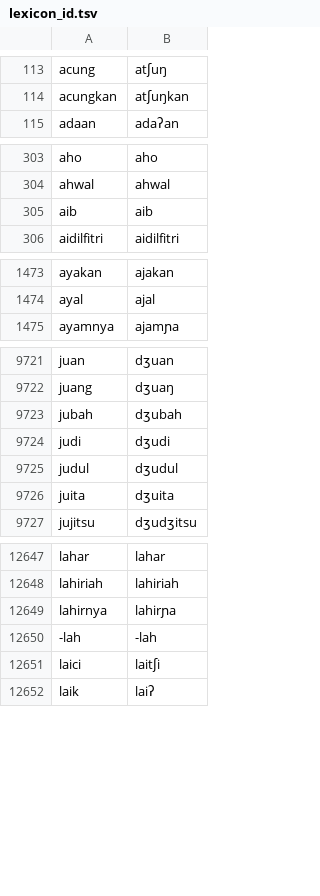
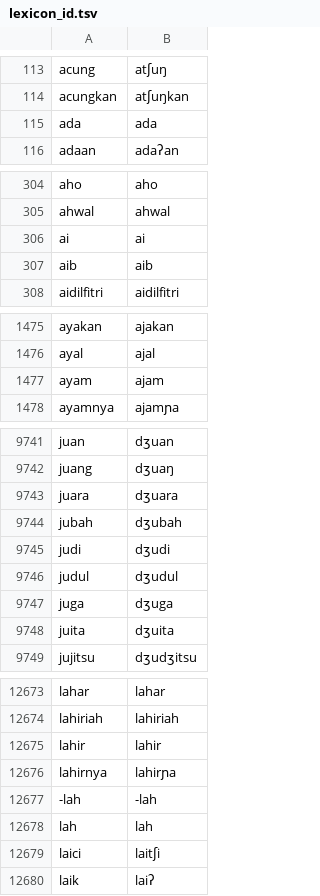
Before and after one commit to bookbot-kids/g2p_id, a TSV file: g2p_id/resources/lexicon_id.tsv (was g2p_id/lexicon_id.tsv), drawn as a sheet; only a part is shown, gaps mark what is left out; the diff covers the shown part only.

```diff
--- a/g2p_id/lexicon_id.tsv
+++ b/g2p_id/resources/lexicon_id.tsv
@@ -114,2 +114,3 @@ acung	atʃuŋ
 acungkan	atʃuŋkan
+ada	ada
 adaan	adaʔan
@@ -304,2 +305,3 @@ aho	aho
 ahwal	ahwal
+ai	ai
 aib	aib
@@ -1474,2 +1476,3 @@ ayakan	ajakan
 ayal	ajal
+ayam	ajam
 ayamnya	ajamɲa
@@ -9722,2 +9742,3 @@ juan	dʒuan
 juang	dʒuaŋ
+juara	dʒuara
 jubah	dʒubah
@@ -9725,2 +9746,3 @@ judi	dʒudi
 judul	dʒudul
+juga	dʒuga
 juita	dʒuita
@@ -12648,4 +12674,6 @@ lahar	lahar
 lahiriah	lahiriah
+lahir	lahir
 lahirnya	lahirɲa
 -lah	-lah
+lah	lah
 laici	laitʃi
```
Also changed, not shown: 50 added rows and 1 removed row elsewhere in this file, 11 other files.
